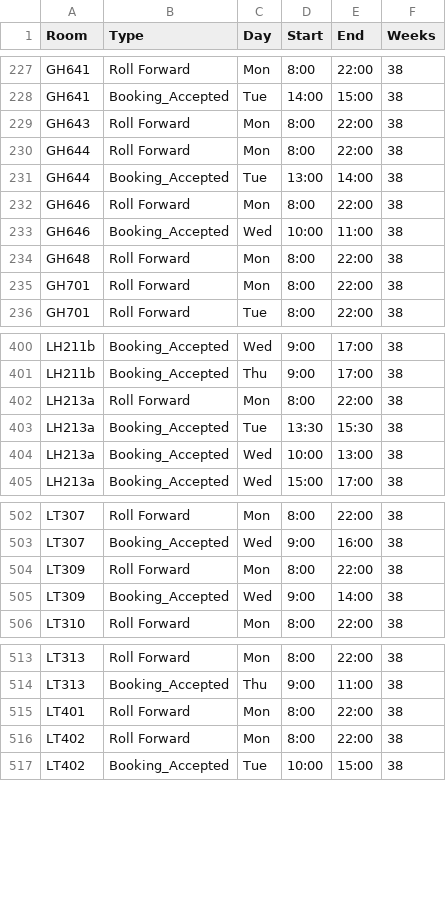
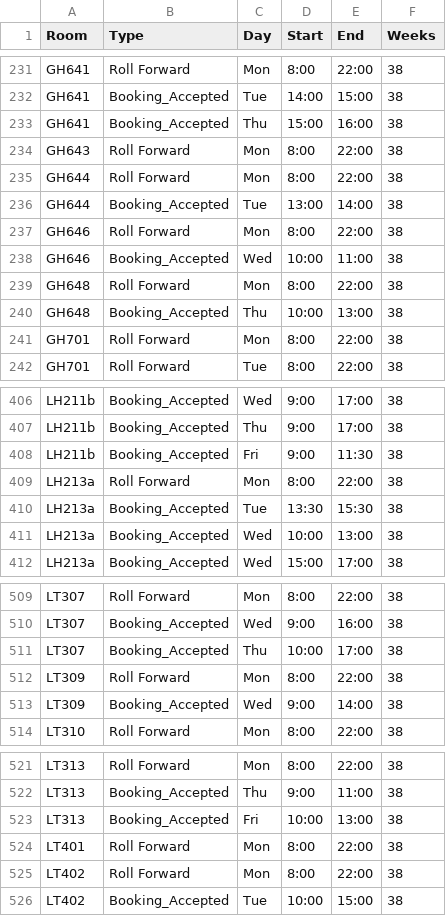
Before and after one commit to JonahMcN/StrathRooms.github.io, a CSV file: data/room_bookings.csv, drawn as a sheet; only a part is shown, gaps mark what is left out; the diff covers the shown part only.

```diff
--- a/data/room_bookings.csv
+++ b/data/room_bookings.csv
@@ -228,2 +232,3 @@ GH641,Roll Forward,Mon,8:00,22:00,38
 GH641,Booking_Accepted,Tue,14:00,15:00,38
+GH641,Booking_Accepted,Thu,15:00,16:00,38
 GH643,Roll Forward,Mon,8:00,22:00,38
@@ -234,2 +239,3 @@ GH646,Booking_Accepted,Wed,10:00,11:00,38
 GH648,Roll Forward,Mon,8:00,22:00,38
+GH648,Booking_Accepted,Thu,10:00,13:00,38
 GH701,Roll Forward,Mon,8:00,22:00,38
@@ -401,2 +407,3 @@ LH211b,Booking_Accepted,Wed,9:00,17:00,38
 LH211b,Booking_Accepted,Thu,9:00,17:00,38
+LH211b,Booking_Accepted,Fri,9:00,11:30,38
 LH213a,Roll Forward,Mon,8:00,22:00,38
@@ -503,2 +510,3 @@ LT307,Roll Forward,Mon,8:00,22:00,38
 LT307,Booking_Accepted,Wed,9:00,16:00,38
+LT307,Booking_Accepted,Thu,10:00,17:00,38
 LT309,Roll Forward,Mon,8:00,22:00,38
@@ -514,2 +522,3 @@ LT313,Roll Forward,Mon,8:00,22:00,38
 LT313,Booking_Accepted,Thu,9:00,11:00,38
+LT313,Booking_Accepted,Fri,10:00,13:00,38
 LT401,Roll Forward,Mon,8:00,22:00,38
```
Also changed, not shown: 10 added rows and 1 edited cell elsewhere in this file, data/empty_bookings.csv.
